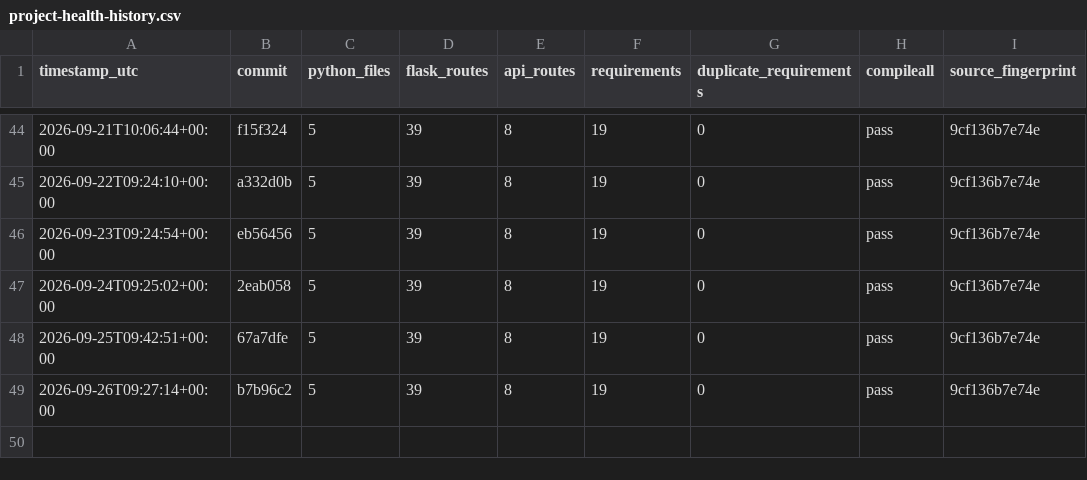
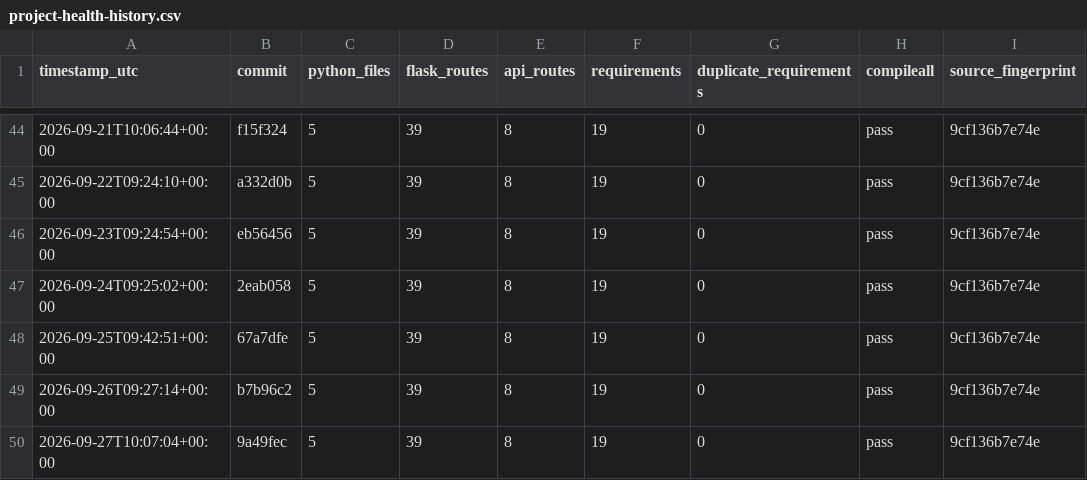
Before and after one commit to Adityism/CAI, a CSV file: reports/project-health-history.csv, drawn as a sheet; only a part is shown, gaps mark what is left out; the diff names each change by its address in the sheet, - before the commit and + after, or states it on an @@ line.

Commit message:
chore(health): record daily CAI project health

```diff
--- a/reports/project-health-history.csv
+++ b/reports/project-health-history.csv
+row 50: 2026-09-27T10:07:04+00:00 | 9a49fec | 5 | 39 | 8 | 19 | 0 | pass | 9cf136b7e74e
```
Also changed, not shown: 1 other file.
